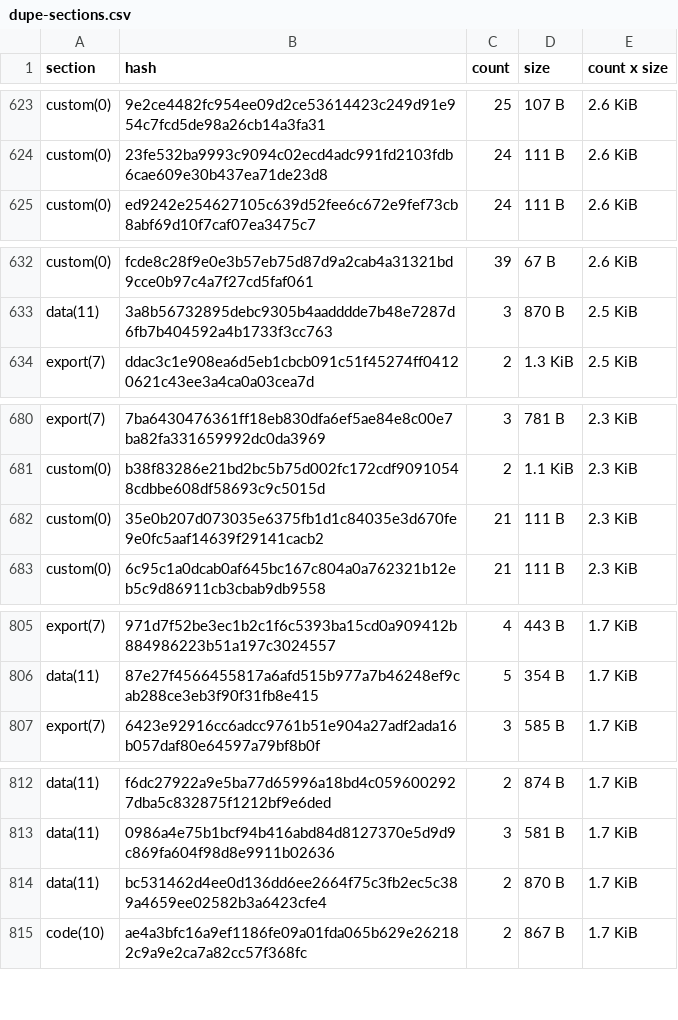
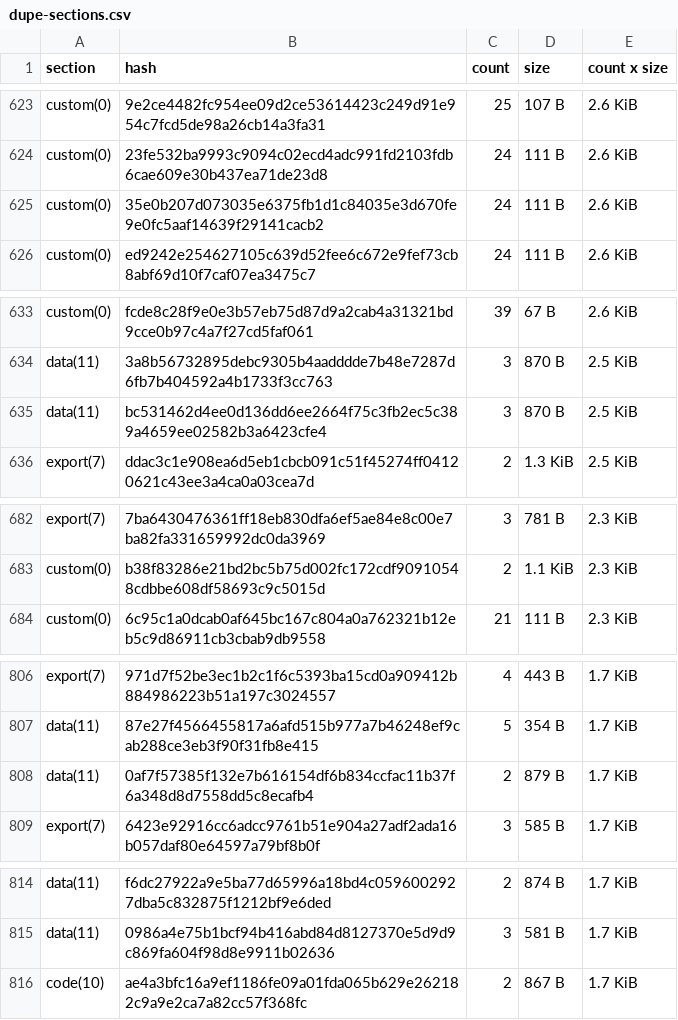
Before and after one commit to stellar-experimental/contract-wasms, a CSV file: analysis/dupe-sections.csv, drawn as a sheet; only a part is shown, gaps mark what is left out; the diff covers the shown part only.

```diff
--- a/analysis/dupe-sections.csv
+++ b/analysis/dupe-sections.csv
@@ -624,2 +624,3 @@ custom(0),9e2ce4482fc954ee09d2ce53614423c249d91e954c7fcd5de98a26cb14a3fa31,25,10
 custom(0),23fe532ba9993c9094c02ecd4adc991fd2103fdb6cae609e30b437ea71de23d8,24,111 B,2.6 KiB
+custom(0),35e0b207d073035e6375fb1d1c84035e3d670fe9e0fc5aaf14639f29141cacb2,24,111 B,2.6 KiB
 custom(0),ed9242e254627105c639d52fee6c672e9fef73cb8abf69d10f7caf07ea3475c7,24,111 B,2.6 KiB
@@ -633,2 +634,3 @@ custom(0),fcde8c28f9e0e3b57eb75d87d9a2cab4a31321bd9cce0b97c4a7f27cd5faf061,39,67
 data(11),3a8b56732895debc9305b4aadddde7b48e7287d6fb7b404592a4b1733f3cc763,3,870 B,2.5 KiB
+data(11),bc531462d4ee0d136dd6ee2664f75c3fb2ec5c389a4659ee02582b3a6423cfe4,3,870 B,2.5 KiB
 export(7),ddac3c1e908ea6d5eb1cbcb091c51f45274ff04120621c43ee3a4ca0a03cea7d,2,1.3 KiB,2.5 KiB
@@ -681,3 +683,2 @@ export(7),7ba6430476361ff18eb830dfa6ef5ae84e8c00e7ba82fa331659992dc0da3969,3,781
 custom(0),b38f83286e21bd2bc5b75d002fc172cdf90910548cdbbe608df58693c9c5015d,2,1.1 KiB,2.3 KiB
-custom(0),35e0b207d073035e6375fb1d1c84035e3d670fe9e0fc5aaf14639f29141cacb2,21,111 B,2.3 KiB
 custom(0),6c95c1a0dcab0af645bc167c804a0a762321b12eb5c9d86911cb3cbab9db9558,21,111 B,2.3 KiB
@@ -806,2 +807,3 @@ export(7),971d7f52be3ec1b2c1f6c5393ba15cd0a909412b884986223b51a197c3024557,4,443
 data(11),87e27f4566455817a6afd515b977a7b46248ef9cab288ce3eb3f90f31fb8e415,5,354 B,1.7 KiB
+data(11),0af7f57385f132e7b616154df6b834ccfac11b37f6a348d8d7558dd5c8ecafb4,2,879 B,1.7 KiB
 export(7),6423e92916cc6adcc9761b51e904a27adf2ada16b057daf80e64597a79bf8b0f,3,585 B,1.7 KiB
@@ -813,3 +815,2 @@ data(11),f6dc27922a9e5ba77d65996a18bd4c0596002927dba5c832875f1212bf9e6ded,2,874
 data(11),0986a4e75b1bcf94b416abd84d8127370e5d9d9c869fa604f98d8e9911b02636,3,581 B,1.7 KiB
-data(11),bc531462d4ee0d136dd6ee2664f75c3fb2ec5c389a4659ee02582b3a6423cfe4,2,870 B,1.7 KiB
 code(10),ae4a3bfc16a9ef1186fe09a01fda065b629e262182c9a9e2ca7a82cc57f368fc,2,867 B,1.7 KiB
```
Also changed, not shown: 5 added rows, 3 removed rows and 4 edited cells elsewhere in this file, analysis/count_instances_per_wasm.csv, analysis/dupe-code.csv, 32 other files.
